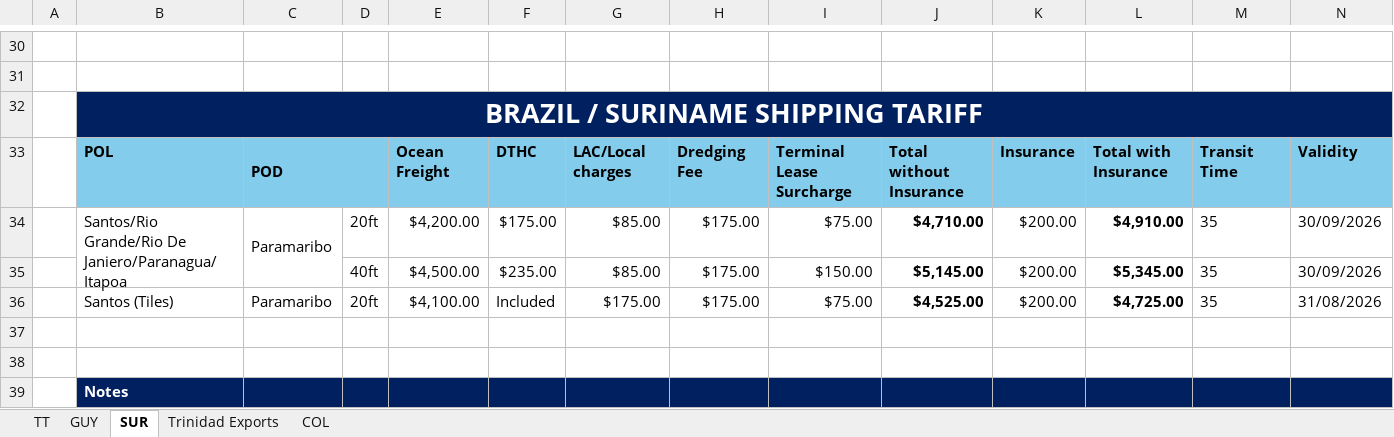
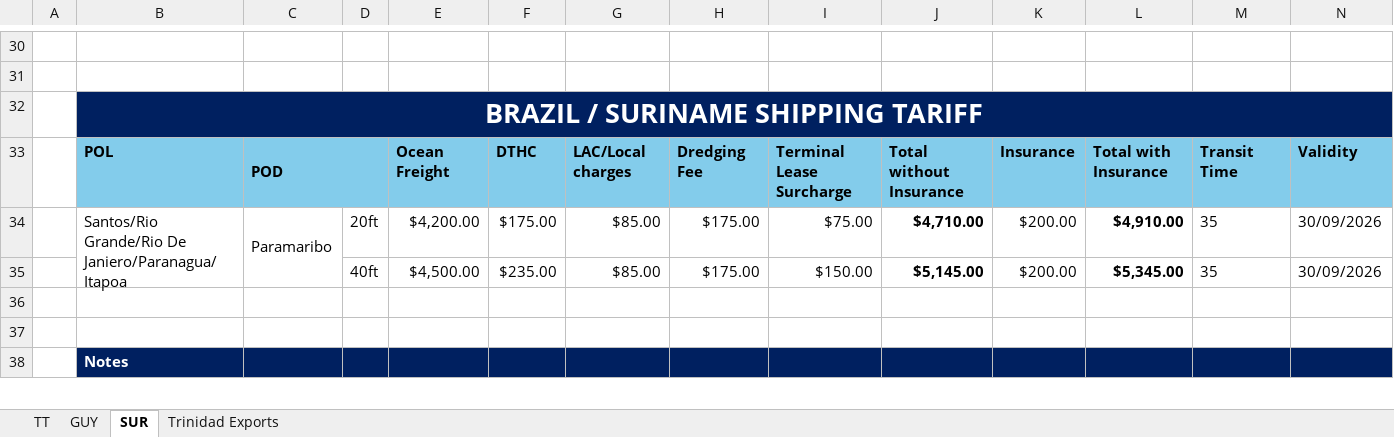
Before and after one commit to CubbyCargo/FCl-rates, an Excel workbook: Customer Rate Tariff Template_Week 37_2026.xlsx, sheet SUR, drawn as a sheet; only a part is shown, gaps mark what is left out; values as stored, in another font and other column widths than the file's, no borders; charts and pictures not drawn; 1 other sheet too large or unreadable and not compared; rows hold the shown columns only; the diff names each change by its address in the sheet, - before the commit and + after, or states it on an @@ line.

```diff
--- a/Customer Rate Tariff Template_Week 37_2026.xlsx (sheet SUR)
+++ b/Customer Rate Tariff Template_Week 37_2026.xlsx (sheet SUR)
-sheet tab: COL
-row 36:  | Santos (Tiles) | Paramaribo | 20ft | $4,100.00 | Included | $175.00 | $175.00 | $75.00 | $4,525.00 | $200.00 | $4,725.00 | 35 | 31/08/2026
```
Also changed, not shown: sheet TT, formulas that keep their value, hidden cells, charts or pictures.
